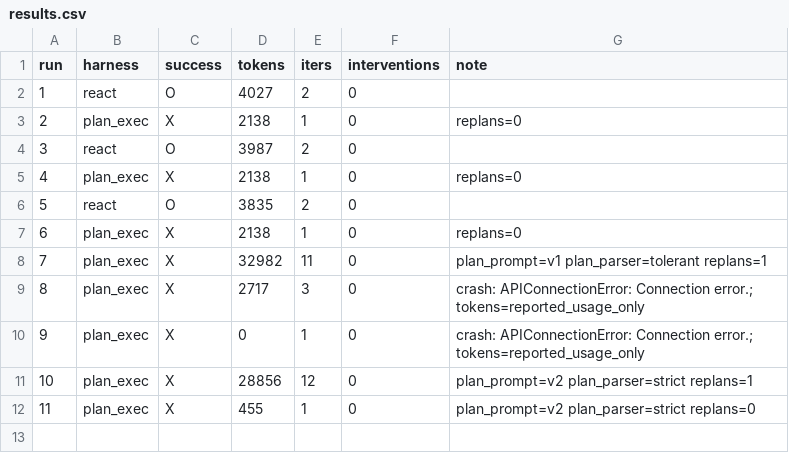
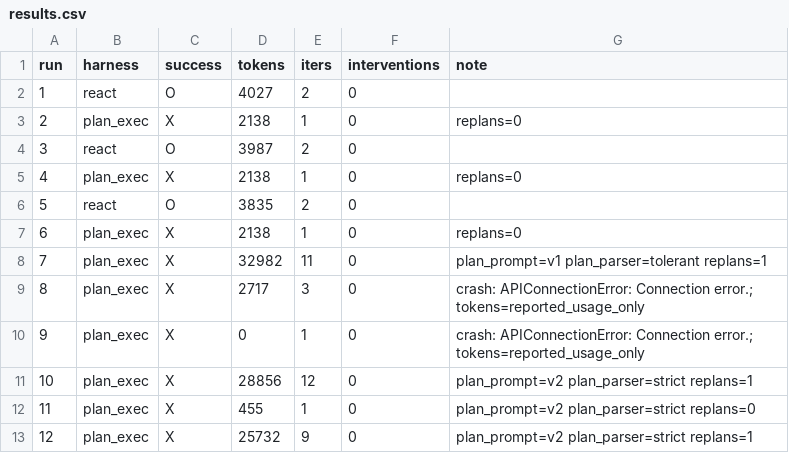
Before and after one commit to Q00/ai-agent-engineering-101, a CSV file: submissions/26512072/week-02/results.csv, drawn as a sheet.

Commit message:
experiment(week-02): preserve prompt-v2 condition C run 12

```diff
--- a/submissions/26512072/week-02/results.csv
+++ b/submissions/26512072/week-02/results.csv
@@ -12 +12,2 @@ run,harness,success,tokens,iters,interventions,note
 11,plan_exec,X,455,1,0,plan_prompt=v2 plan_parser=strict replans=0
+12,plan_exec,X,25732,9,0,plan_prompt=v2 plan_parser=strict replans=1
```
Also changed, not shown: 1 other file.
